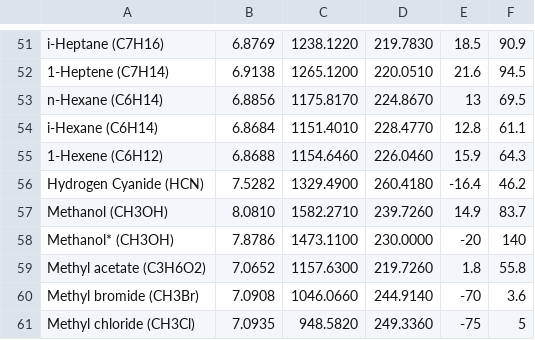
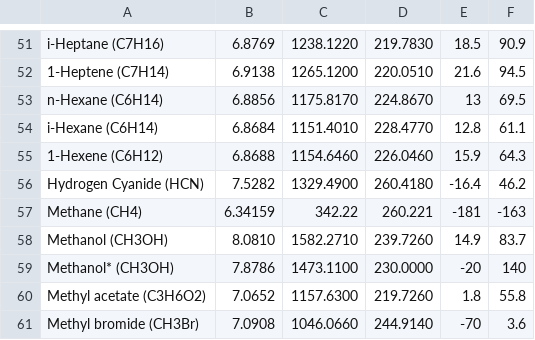
Before and after one commit to ryadmorvan/Chemotar, a CSV file: Empirical Tables/Antoine Constants/Antoine Equation Constants.csv, drawn as a sheet; only a part is shown, gaps mark what is left out; the shorter side is filled out with more unchanged rows; the diff names each change by its address in the sheet, - before the commit and + after, or states it on an @@ line.

```diff
--- a/Empirical Tables/Antoine Constants/Antoine Equation Constants.csv
+++ b/Empirical Tables/Antoine Constants/Antoine Equation Constants.csv
+row 57: Methane (CH4) | 6.34159 | 342.22 | 260.221 | -181 | -163
```
Also changed, not shown: Empirical Tables/Heat Capacities/GasEnthalpy.csv, 3 other files.
